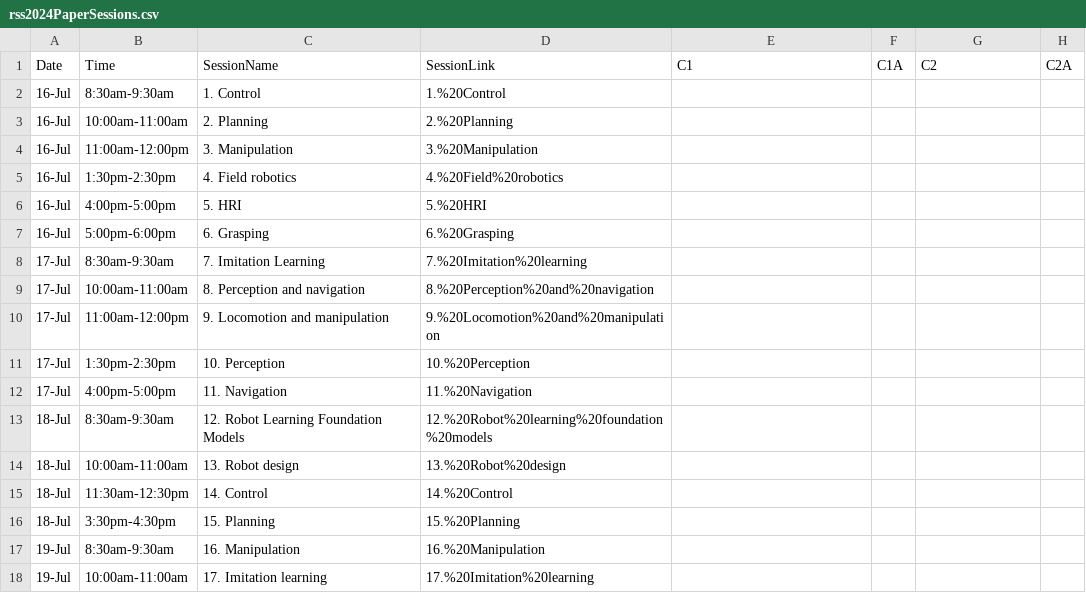
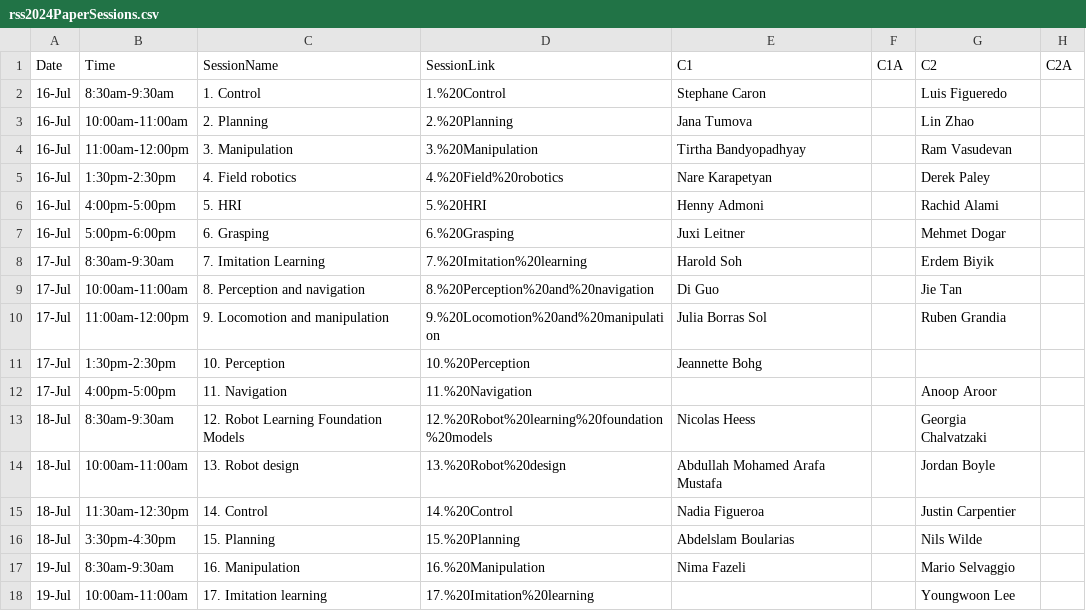
Before and after one commit to rss2024/rss2024.github.io, a CSV file: _data/rss2024PaperSessions.csv, drawn as a sheet.

```diff
--- a/_data/rss2024PaperSessions.csv
+++ b/_data/rss2024PaperSessions.csv
@@ -1,18 +1,18 @@
 Date,Time,SessionName,SessionLink,C1,C1A,C2,C2A
-16-Jul,8:30am-9:30am,1. Control,1.%20Control,,,,
-16-Jul,10:00am-11:00am,2. Planning,2.%20Planning,,,,
-16-Jul,11:00am-12:00pm,3. Manipulation,3.%20Manipulation,,,,
-16-Jul,1:30pm-2:30pm,4. Field robotics,4.%20Field%20robotics,,,,
-16-Jul,4:00pm-5:00pm,5. HRI,5.%20HRI,,,,
-16-Jul,5:00pm-6:00pm,6. Grasping,6.%20Grasping,,,,
-17-Jul,8:30am-9:30am,7. Imitation Learning,7.%20Imitation%20learning,,,,
-17-Jul,10:00am-11:00am,8. Perception and navigation,8.%20Perception%20and%20navigation,,,,
-17-Jul,11:00am-12:00pm,9. Locomotion and manipulation,9.%20Locomotion%20and%20manipulation,,,,
-17-Jul,1:30pm-2:30pm,10. Perception,10.%20Perception,,,,
-17-Jul,4:00pm-5:00pm,11. Navigation,11.%20Navigation,,,,
-18-Jul,8:30am-9:30am,12. Robot Learning Foundation Models,12.%20Robot%20learning%20foundation%20models,,,,
-18-Jul,10:00am-11:00am,13. Robot design,13.%20Robot%20design,,,,
-18-Jul,11:30am-12:30pm,14. Control,14.%20Control,,,,
-18-Jul,3:30pm-4:30pm,15. Planning,15.%20Planning,,,,
-19-Jul,8:30am-9:30am,16. Manipulation,16.%20Manipulation,,,,
-19-Jul,10:00am-11:00am,17. Imitation learning,17.%20Imitation%20learning,,,,
+16-Jul,8:30am-9:30am,1. Control,1.%20Control,Stephane Caron,,Luis Figueredo,
+16-Jul,10:00am-11:00am,2. Planning,2.%20Planning,Jana Tumova,,Lin Zhao,
+16-Jul,11:00am-12:00pm,3. Manipulation,3.%20Manipulation,Tirtha Bandyopadhyay,,Ram Vasudevan,
+16-Jul,1:30pm-2:30pm,4. Field robotics,4.%20Field%20robotics,Nare Karapetyan,,Derek Paley,
+16-Jul,4:00pm-5:00pm,5. HRI,5.%20HRI,Henny Admoni,,Rachid Alami,
+16-Jul,5:00pm-6:00pm,6. Grasping,6.%20Grasping,Juxi Leitner,,Mehmet Dogar,
+17-Jul,8:30am-9:30am,7. Imitation Learning,7.%20Imitation%20learning,Harold Soh,,Erdem Biyik,
+17-Jul,10:00am-11:00am,8. Perception and navigation,8.%20Perception%20and%20navigation,Di Guo,,Jie Tan,
+17-Jul,11:00am-12:00pm,9. Locomotion and manipulation,9.%20Locomotion%20and%20manipulation,Julia Borras Sol,,Ruben Grandia,
+17-Jul,1:30pm-2:30pm,10. Perception,10.%20Perception,Jeannette Bohg,,,
+17-Jul,4:00pm-5:00pm,11. Navigation,11.%20Navigation,,,Anoop Aroor,
+18-Jul,8:30am-9:30am,12. Robot Learning Foundation Models,12.%20Robot%20learning%20foundation%20models,Nicolas Heess,,Georgia Chalvatzaki,
+18-Jul,10:00am-11:00am,13. Robot design,13.%20Robot%20design,Abdullah Mohamed Arafa Mustafa,,Jordan Boyle,
+18-Jul,11:30am-12:30pm,14. Control,14.%20Control,Nadia Figueroa,,Justin Carpentier,
+18-Jul,3:30pm-4:30pm,15. Planning,15.%20Planning,Abdelslam Boularias,,Nils Wilde,
+19-Jul,8:30am-9:30am,16. Manipulation,16.%20Manipulation,Nima Fazeli,,Mario Selvaggio,
+19-Jul,10:00am-11:00am,17. Imitation learning,17.%20Imitation%20learning,,,Youngwoon Lee,
```
Also changed, not shown: 3 other files.
